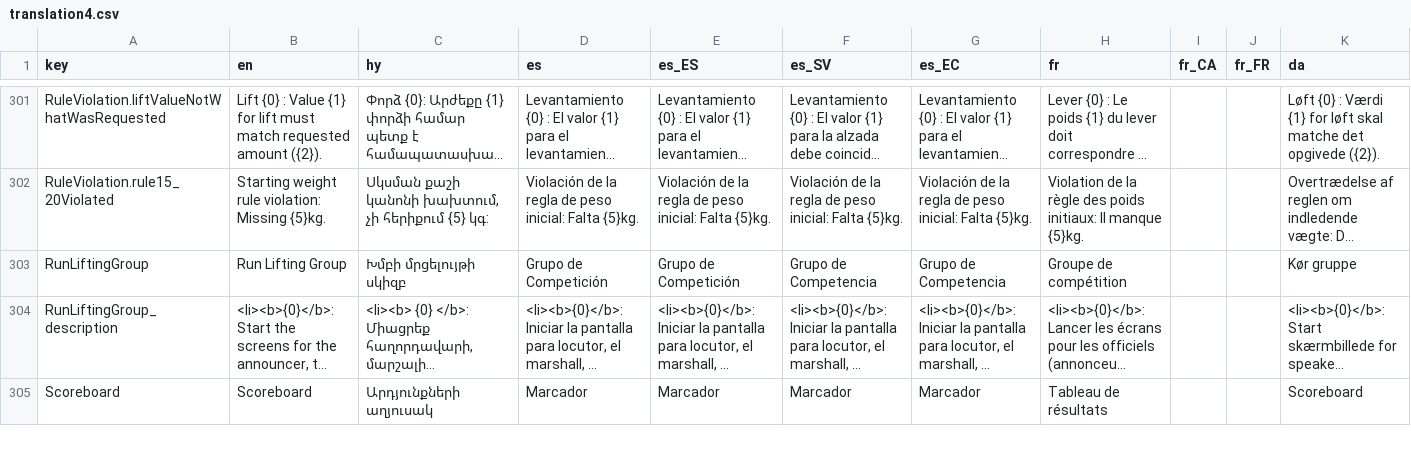
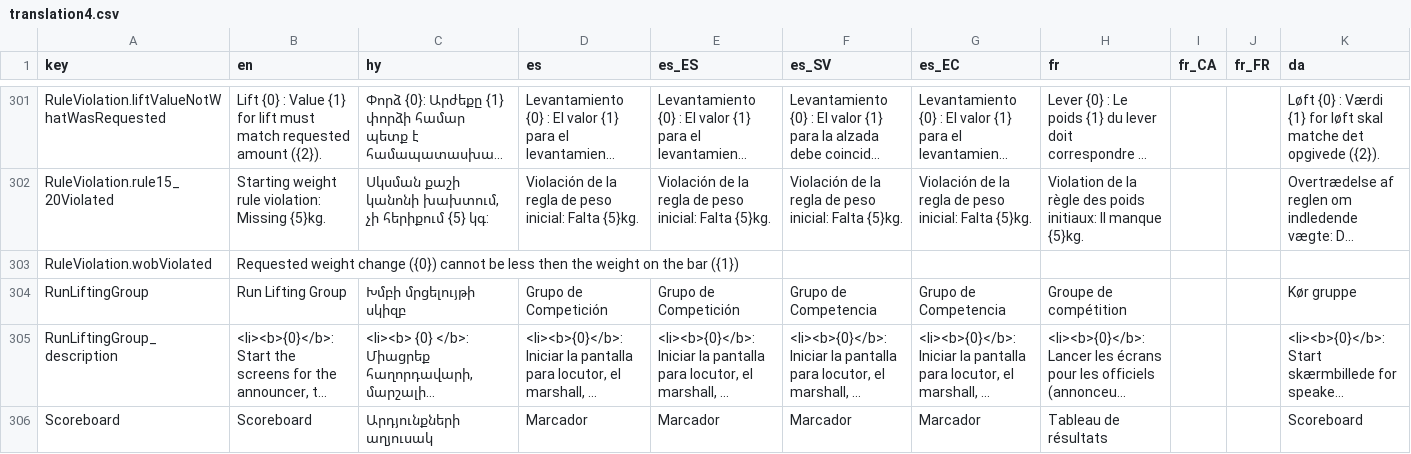
Before and after one commit to side-hustle-2021/owlcms4, a CSV file: owlcms/src/main/resources/i18n/translation4.csv, drawn as a sheet; only a part is shown, gaps mark what is left out; long unchanged cells end in …; rows hold the shown columns only; the diff names each change by its address in the sheet, - before the commit and + after, or states it on an @@ line.

Commit message:
athlete card rules added

```diff
--- a/owlcms/src/main/resources/i18n/translation4.csv
+++ b/owlcms/src/main/resources/i18n/translation4.csv
+row 303: RuleViolation.wobViolated | Requested weight change ({0}) cannot be less then the weight on the bar ({1})
```
Also changed, not shown: 6 other files.
